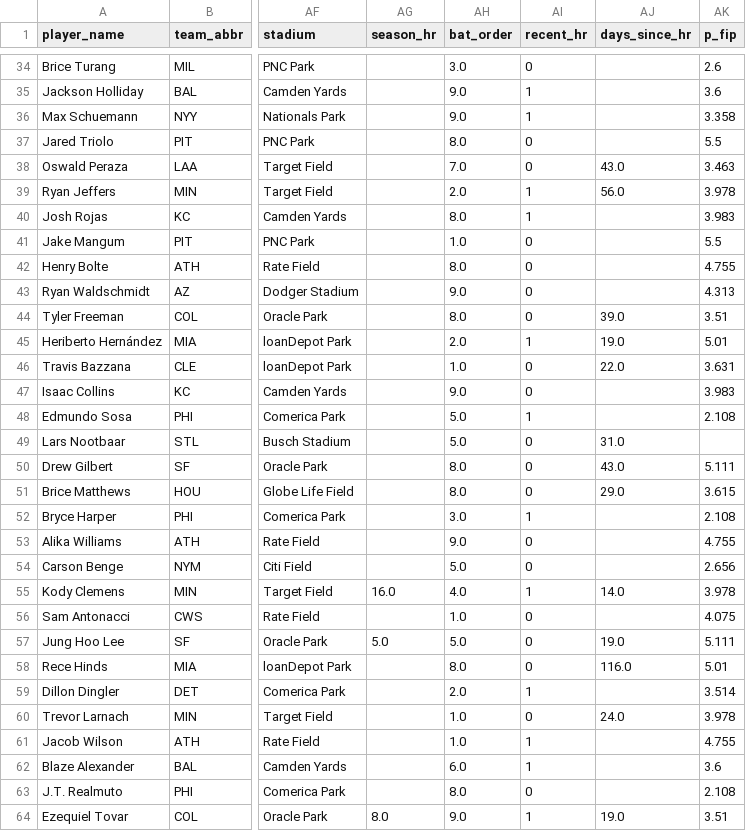
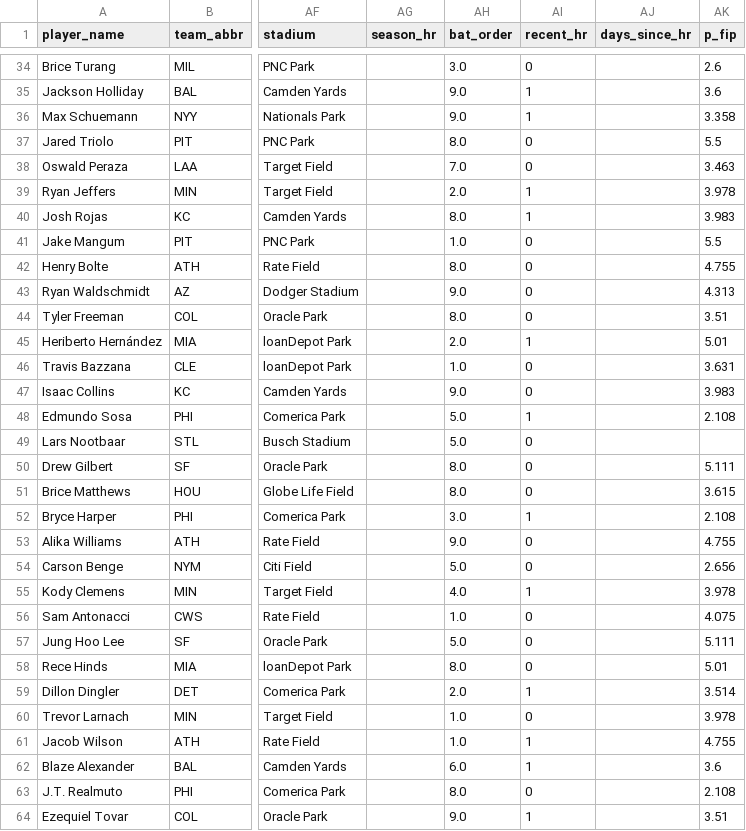
Before and after one commit to cryptobatmanEV/mlb-prop-engine, a CSV file: data/outputs/fair_odds_2026-07-12.csv, drawn as a sheet; only a part is shown, gaps mark what is left out; the diff covers the shown part only; the diff names each change by its address in the sheet, - before the commit and + after, or states it on an @@ line.

```diff
--- a/data/outputs/fair_odds_2026-07-12.csv
+++ b/data/outputs/fair_odds_2026-07-12.csv
-AJ38 (days_since_hr): 43.0
+AJ38 (days_since_hr): (empty)
-AJ39 (days_since_hr): 56.0
+AJ39 (days_since_hr): (empty)
-AJ44 (days_since_hr): 39.0
+AJ44 (days_since_hr): (empty)
-AJ45 (days_since_hr): 19.0
+AJ45 (days_since_hr): (empty)
-AJ46 (days_since_hr): 22.0
+AJ46 (days_since_hr): (empty)
-AJ49 (days_since_hr): 31.0
+AJ49 (days_since_hr): (empty)
-AJ50 (days_since_hr): 43.0
+AJ50 (days_since_hr): (empty)
-AJ51 (days_since_hr): 29.0
+AJ51 (days_since_hr): (empty)
-AG55 (season_hr): 16.0
+AG55 (season_hr): (empty)
-AJ55 (days_since_hr): 14.0
+AJ55 (days_since_hr): (empty)
-AG57 (season_hr): 5.0
+AG57 (season_hr): (empty)
-AJ57 (days_since_hr): 19.0
+AJ57 (days_since_hr): (empty)
-AJ58 (days_since_hr): 116.0
+AJ58 (days_since_hr): (empty)
-AJ60 (days_since_hr): 24.0
+AJ60 (days_since_hr): (empty)
-AG64 (season_hr): 8.0
+AG64 (season_hr): (empty)
-AJ64 (days_since_hr): 19.0
+AJ64 (days_since_hr): (empty)
```
Also changed, not shown: 144 edited cells elsewhere in this file.
